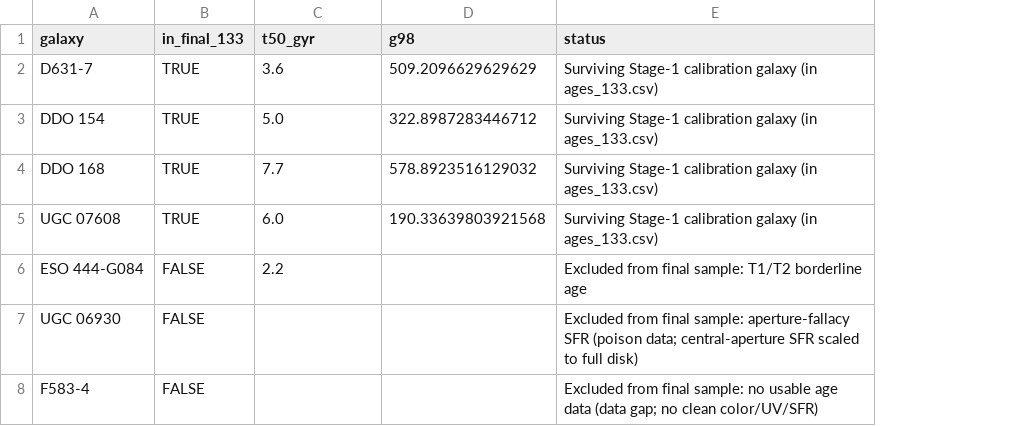
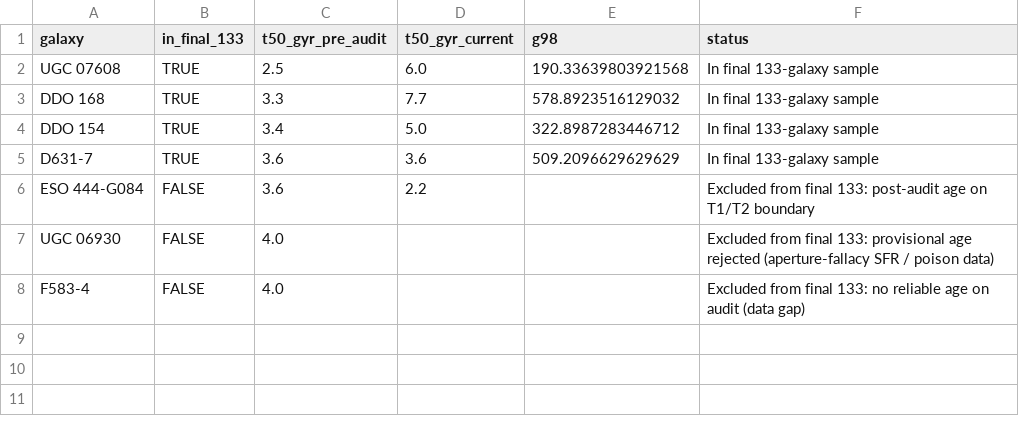
Before and after one commit to mcgintyl/hermes-verification, a CSV file: docs/stage1_calibration_set.csv, drawn as a sheet; removed rows and columns are numbered as before the commit, all else as after; the diff names each change by its address in the sheet, - before the commit and + after, or states it on an @@ line.

```diff
--- a/docs/stage1_calibration_set.csv
+++ b/docs/stage1_calibration_set.csv
+column C (t50_gyr_pre_audit), row 2: 2.5; rows 6-8: 3.6 | 4.0 | 4.0
-D1: t50_gyr
+D1: t50_gyr_current
-row 2: D631-7 | TRUE | 3.6 | 509.2096629629629 | Surviving Stage-1 calibration galaxy (in ages_133.csv)
-row 3: DDO 154 | TRUE | 5.0 | 322.8987283446712 | Surviving Stage-1 calibration galaxy (in ages_133.csv)
-row 4: DDO 168 | TRUE | 7.7 | 578.8923516129032 | Surviving Stage-1 calibration galaxy (in ages_133.csv)
-F2 (status): Surviving Stage-1 calibration galaxy (in ages_133.csv)
+F2 (status): In final 133-galaxy sample
+row 3: DDO 168 | TRUE | 3.3 | 7.7 | 578.8923516129032 | In final 133-galaxy sample
+row 4: DDO 154 | TRUE | 3.4 | 5.0 | 322.8987283446712 | In final 133-galaxy sample
+row 5: D631-7 | TRUE | 3.6 | 3.6 | 509.2096629629629 | In final 133-galaxy sample
-F6 (status): …from final sample: T1/T2 borderline age
+F6 (status): …from final 133: post-audit age on T1/T2 boundary
-F7 (status): …from final sample: aperture-fallacy SFR (poison data; central-aperture SFR scaled to full disk)
+F7 (status): …from final 133: provisional age rejected (aperture-fallacy SFR / poison data)
-F8 (status): …from final sample: no usable age data (data gap; no clean color/UV/SFR)
+F8 (status): …from final 133: no reliable age on audit (data gap)
```
Also changed, not shown: 1 other file.
